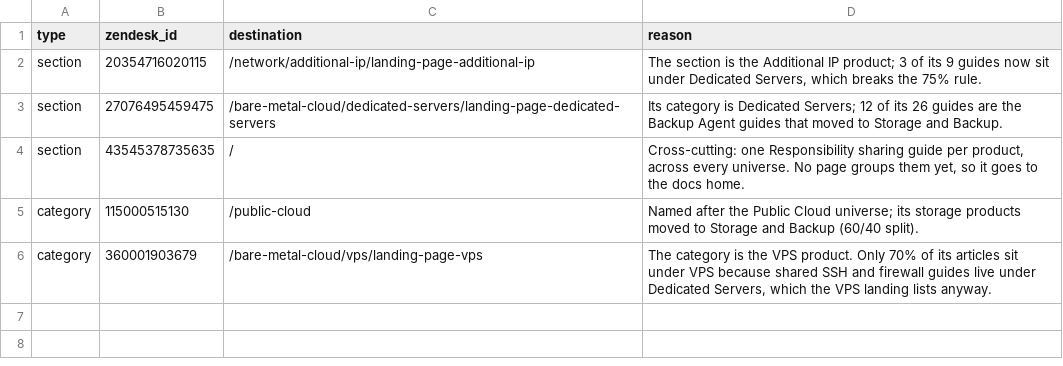
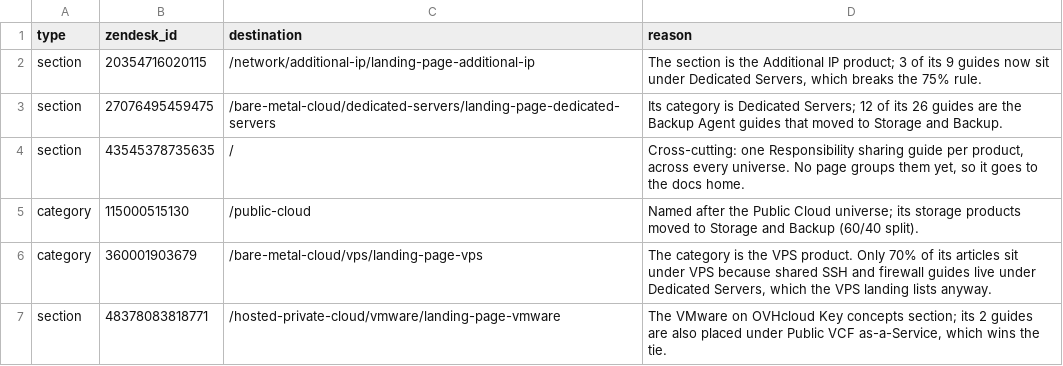
Before and after one commit to GoXLd/ovhcloud-docs, a CSV file: redirections-us/overrides.csv, drawn as a sheet.

Commit message:
chore(us): regenerate the US redirect plan
Refresh the help centre snapshot and rebuild the 1,002 rules. Four
change: the tags article goes to its new guide, and three VPS sections
go to the VPS landing now that their SSH guides are placed there too.
A new override keeps the VMware Key concepts section on the VMware
landing.

```diff
--- a/redirections-us/overrides.csv
+++ b/redirections-us/overrides.csv
@@ -6 +6,2 @@ category,115000515130,/public-cloud,"Named after the Public Cloud universe; its
 category,360001903679,/bare-metal-cloud/vps/landing-page-vps,"The category is the VPS product. Only 70% of its articles sit under VPS because shared SSH and firewall guides live under Dedicated Servers, which the VPS landing lists anyway."
+section,48378083818771,/hosted-private-cloud/vmware/landing-page-vmware,"The VMware on OVHcloud Key concepts section; its 2 guides are also placed under Public VCF as-a-Service, which wins the tie."
```
Also changed, not shown: 3 other files.
